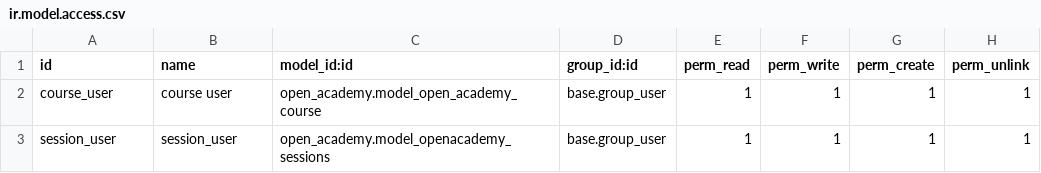
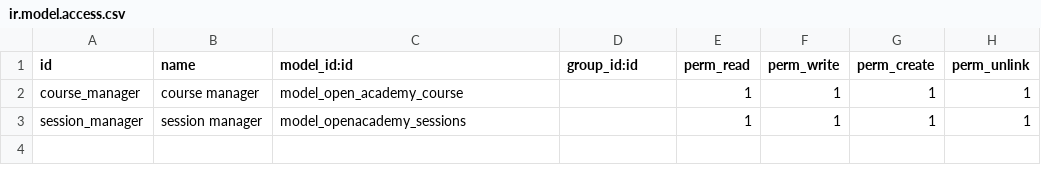
Before and after one commit to mehdihrm/OdooProject, a CSV file: open_academy/security/ir.model.access.csv, drawn as a sheet.

```diff
--- a/open_academy/security/ir.model.access.csv
+++ b/open_academy/security/ir.model.access.csv
@@ -1,3 +1,3 @@
 id,name,model_id:id,group_id:id,perm_read,perm_write,perm_create,perm_unlink
-course_user,course user,open_academy.model_open_academy_course,base.group_user,1,1,1,1
-session_user,session_user,open_academy.model_openacademy_sessions,base.group_user,1,1,1,1
+course_manager,course manager,model_open_academy_course,,1,1,1,1
+session_manager,session manager,model_openacademy_sessions,,1,1,1,1
```
Also changed, not shown: 9 other files.
